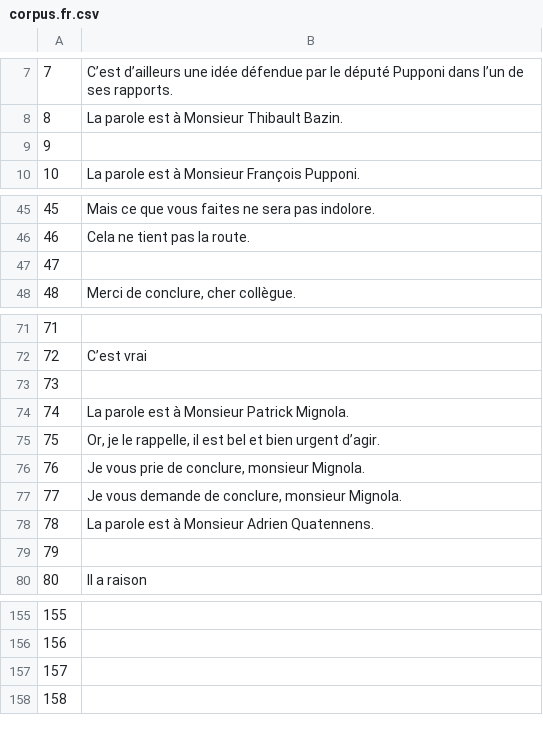
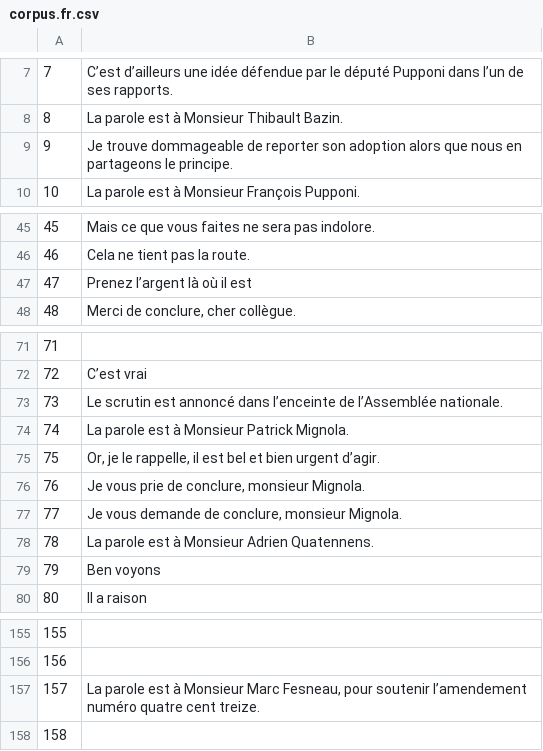
Before and after one commit to common-voice/cv-global-sprint-sentences, a CSV file: corpus.fr.csv, drawn as a sheet; only a part is shown, gaps mark what is left out; the diff covers the shown part only.

```diff
--- a/corpus.fr.csv
+++ b/corpus.fr.csv
@@ -8,3 +8,3 @@
 "8","La parole est à Monsieur Thibault Bazin."
-"9",""
+"9","Je trouve dommageable de reporter son adoption alors que nous en partageons le principe."
 "10","La parole est à Monsieur François Pupponi."
@@ -46,3 +46,3 @@
 "46","Cela ne tient pas la route."
-"47",""
+"47","Prenez l’argent là où il est"
 "48","Merci de conclure, cher collègue."
@@ -72,3 +72,3 @@
 "72","C’est vrai"
-"73",""
+"73","Le scrutin est annoncé dans l’enceinte de l’Assemblée nationale."
 "74","La parole est à Monsieur Patrick Mignola."
@@ -78,3 +78,3 @@
 "78","La parole est à Monsieur Adrien Quatennens."
-"79",""
+"79","Ben voyons"
 "80","Il a raison"
@@ -156,3 +156,3 @@
 "156",""
-"157",""
+"157","La parole est à Monsieur Marc Fesneau, pour soutenir l’amendement numéro quatre cent treize."
 "158",""
```
Also changed, not shown: 20 edited cells elsewhere in this file.
